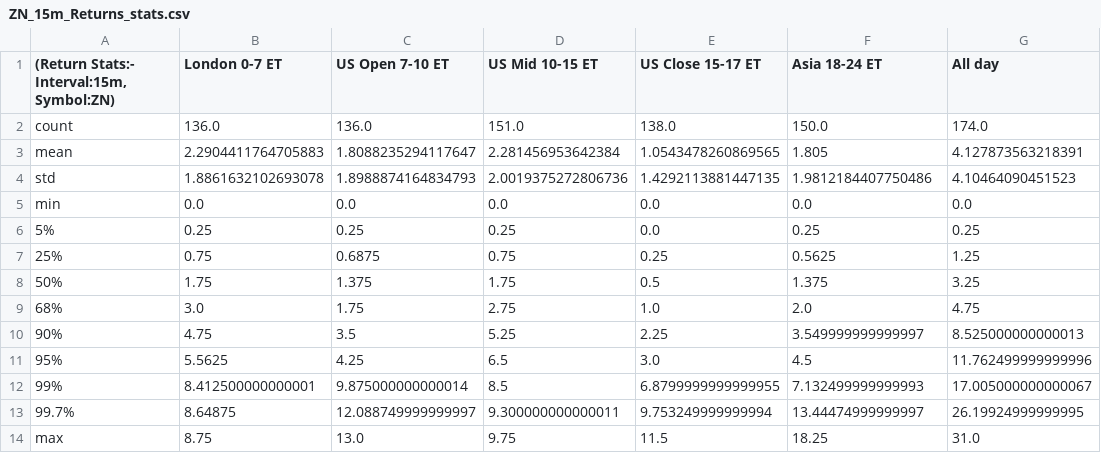
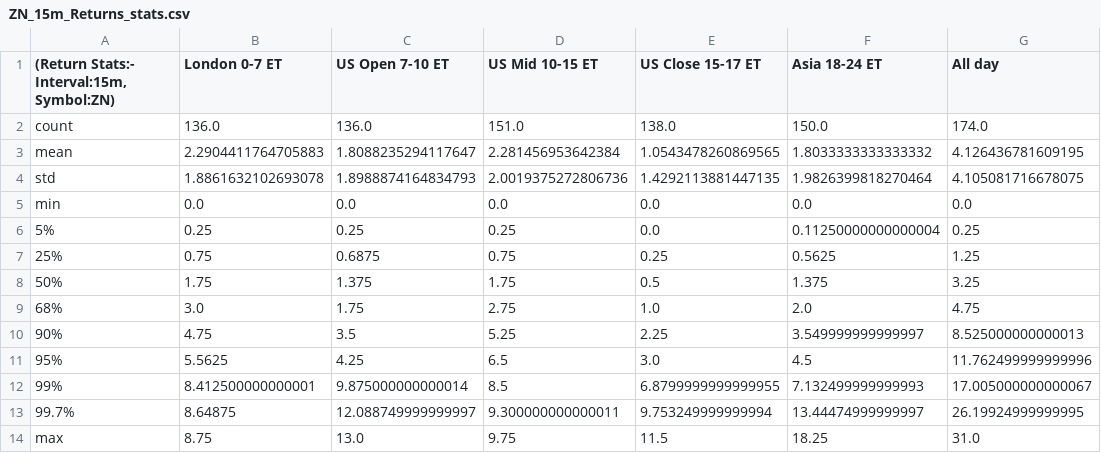
Before and after one commit to MinnieWang1213/DistroDashboard, a CSV file: Intraday_data_files_stats_and_plots_folder/ZN_15m_Returns_stats.csv, drawn as a sheet.

```diff
--- a/Intraday_data_files_stats_and_plots_folder/ZN_15m_Returns_stats.csv
+++ b/Intraday_data_files_stats_and_plots_folder/ZN_15m_Returns_stats.csv
@@ -2,6 +2,6 @@
 count,136.0,136.0,151.0,138.0,150.0,174.0
-mean,2.2904411764705883,1.8088235294117647,2.281456953642384,1.0543478260869565,1.805,4.127873563218391
-std,1.8861632102693078,1.8988874164834793,2.0019375272806736,1.4292113881447135,1.9812184407750486,4.10464090451523
+mean,2.2904411764705883,1.8088235294117647,2.281456953642384,1.0543478260869565,1.8033333333333332,4.126436781609195
+std,1.8861632102693078,1.8988874164834793,2.0019375272806736,1.4292113881447135,1.9826399818270464,4.105081716678075
 min,0.0,0.0,0.0,0.0,0.0,0.0
-5%,0.25,0.25,0.25,0.0,0.25,0.25
+5%,0.25,0.25,0.25,0.0,0.11250000000000004,0.25
 25%,0.75,0.6875,0.75,0.25,0.5625,1.25
```
Also changed, not shown: Intraday_data_files_stats_and_plots_folder/Asia_18-24_ET_latest_custom_days_Volatility_Returns_1m_ZF.csv, Intraday_data_files_stats_and_plots_folder/US_Mid_10-15_ET_latest_custom_days_Volatility_Returns_1h_ZN.csv, 36 other files.
